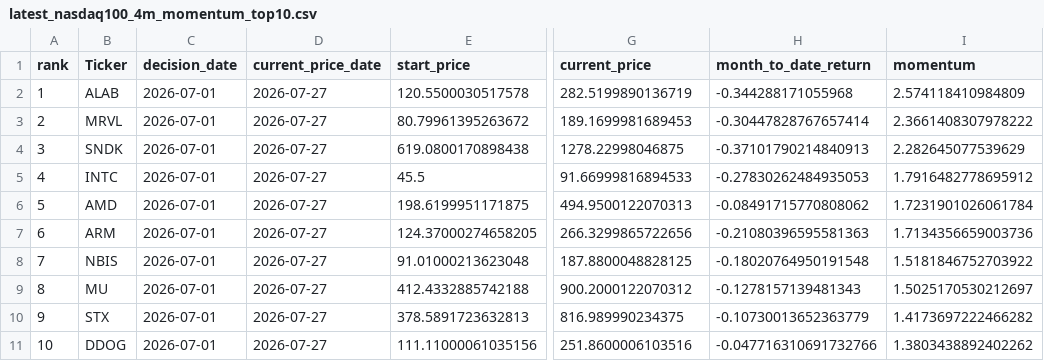
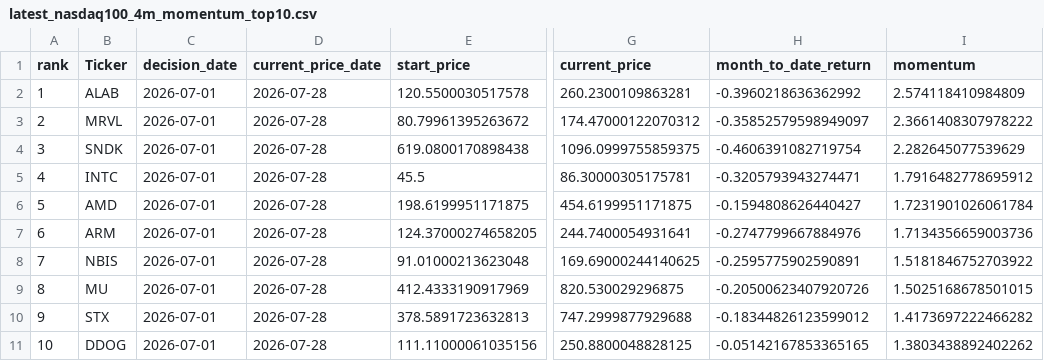
Before and after one commit to James1424/nasdaq100-momentum-ranking, a CSV file: output/latest_nasdaq100_4m_momentum_top10.csv, drawn as a sheet; only a part is shown, gaps mark what is left out; the diff names each change by its address in the sheet, - before the commit and + after, or states it on an @@ line.

```diff
--- a/output/latest_nasdaq100_4m_momentum_top10.csv
+++ b/output/latest_nasdaq100_4m_momentum_top10.csv
-D2:D11 (current_price_date): 2026-07-27
+D2:D11 (current_price_date): 2026-07-28
-G2 (current_price): 282.5199890136719
+G2 (current_price): 260.2300109863281
-H2 (month_to_date_return): -0.344288171055968
+H2 (month_to_date_return): -0.3960218636362992
-G3 (current_price): 189.1699981689453
+G3 (current_price): 174.47000122070312
-H3 (month_to_date_return): -0.30447828767657414
+H3 (month_to_date_return): -0.35852579598949097
-G4 (current_price): 1278.22998046875
+G4 (current_price): 1096.0999755859375
-H4 (month_to_date_return): -0.37101790214840913
+H4 (month_to_date_return): -0.4606391082719754
-G5 (current_price): 91.66999816894533
+G5 (current_price): 86.30000305175781
-H5 (month_to_date_return): -0.27830262484935053
+H5 (month_to_date_return): -0.3205793943274471
-G6 (current_price): 494.9500122070313
+G6 (current_price): 454.6199951171875
-H6 (month_to_date_return): -0.08491715770808062
+H6 (month_to_date_return): -0.1594808626440427
-G7 (current_price): 266.3299865722656
+G7 (current_price): 244.7400054931641
-H7 (month_to_date_return): -0.21080396595581363
+H7 (month_to_date_return): -0.2747799667884976
-G8 (current_price): 187.8800048828125
+G8 (current_price): 169.69000244140625
-H8 (month_to_date_return): -0.18020764950191548
+H8 (month_to_date_return): -0.2595775902590891
-E9 (start_price): 412.4332885742188
+E9 (start_price): 412.4333190917969
-G9 (current_price): 900.2000122070312
+G9 (current_price): 820.530029296875
-H9 (month_to_date_return): -0.1278157139481343
+H9 (month_to_date_return): -0.20500623407920726
-I9 (momentum): 1.5025170530212697
+I9 (momentum): 1.5025168678501015
-G10 (current_price): 816.989990234375
+G10 (current_price): 747.2999877929688
-H10 (month_to_date_return): -0.10730013652363779
+H10 (month_to_date_return): -0.18344826123599012
-G11 (current_price): 251.8600006103516
+G11 (current_price): 250.8800048828125
-H11 (month_to_date_return): -0.047716310691732766
+H11 (month_to_date_return): -0.05142167853365165
```
Also changed, not shown: output/latest_nasdaq100_3m_momentum_top10.csv, output/latest_nasdaq100_5m_momentum_top10.csv, 5 other files.
